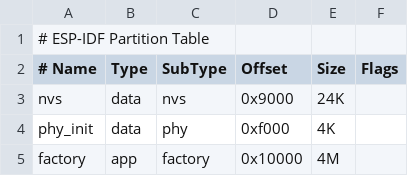
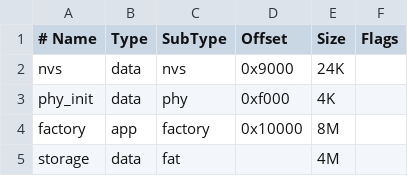
Before and after one commit to wolfofnox/smartCar, a CSV file: partitions.csv, drawn as a sheet; removed rows and columns are numbered as before the commit, all else as after; the diff names each change by its address in the sheet, - before the commit and + after, or states it on an @@ line.

```diff
--- a/partitions.csv
+++ b/partitions.csv
-row 1: # ESP-IDF Partition Table
-E4 (Size): 4M
+E4 (Size): 8M
+row 5: storage | data | fat |  | 4M
```
Also changed, not shown: 30 other files.
